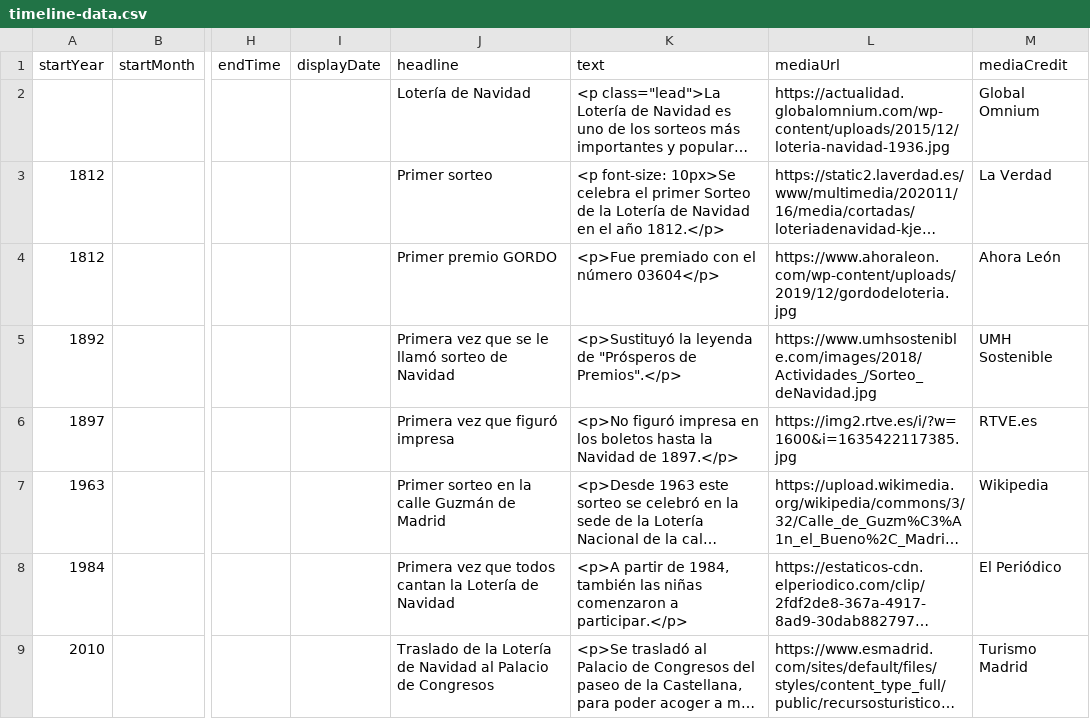
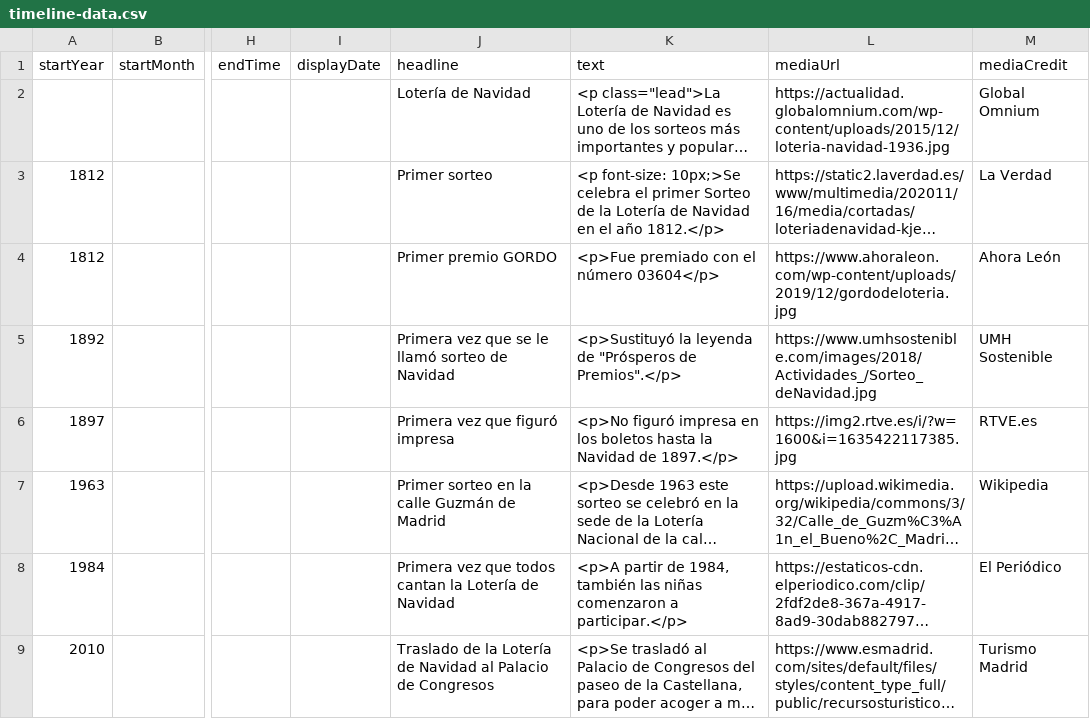
Before and after one commit to DeustoKom/PWEB21-cronologia, a CSV file: docs/grupo3/timeline-data.csv, drawn as a sheet; only a part is shown, gaps mark what is left out; long unchanged cells end in …; the diff names each change by its address in the sheet, - before the commit and + after, or states it on an @@ line.

Commit message:
Update timeline-data.csv

```diff
--- a/docs/grupo3/timeline-data.csv
+++ b/docs/grupo3/timeline-data.csv
-K3 (text): <p font-size: 10px>Se celebra el…
+K3 (text): <p font-size: 10px;>Se celebra el…
```
